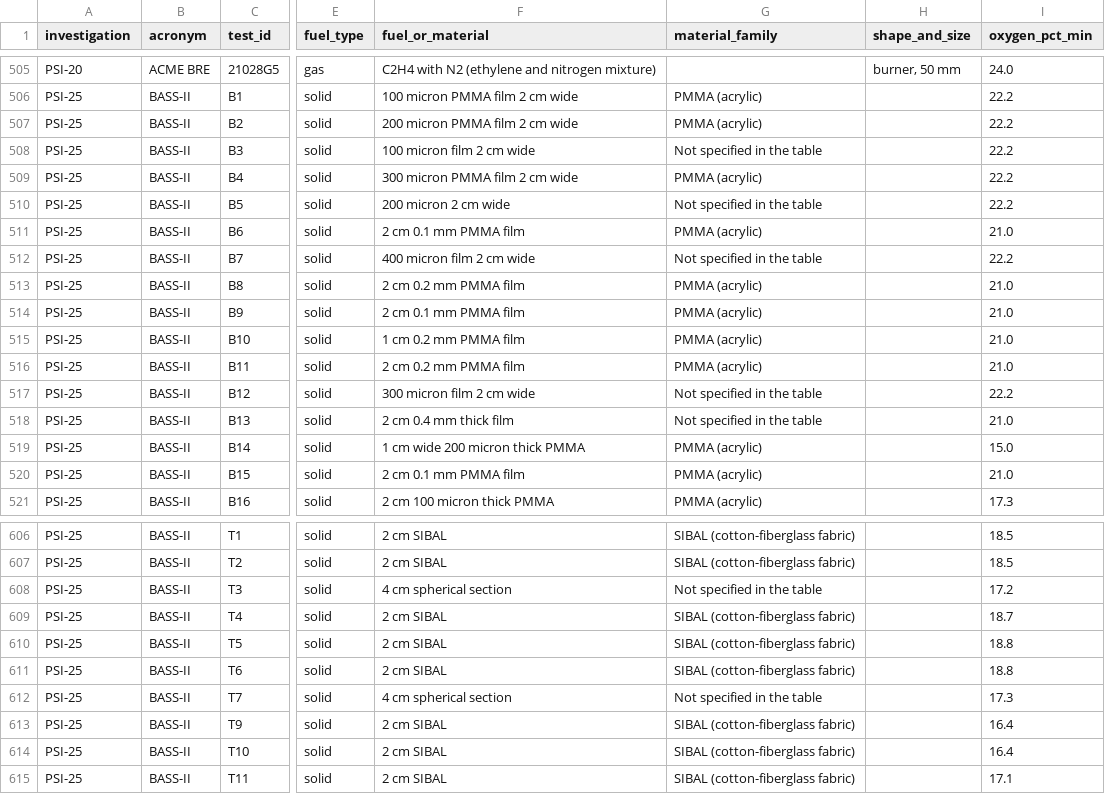
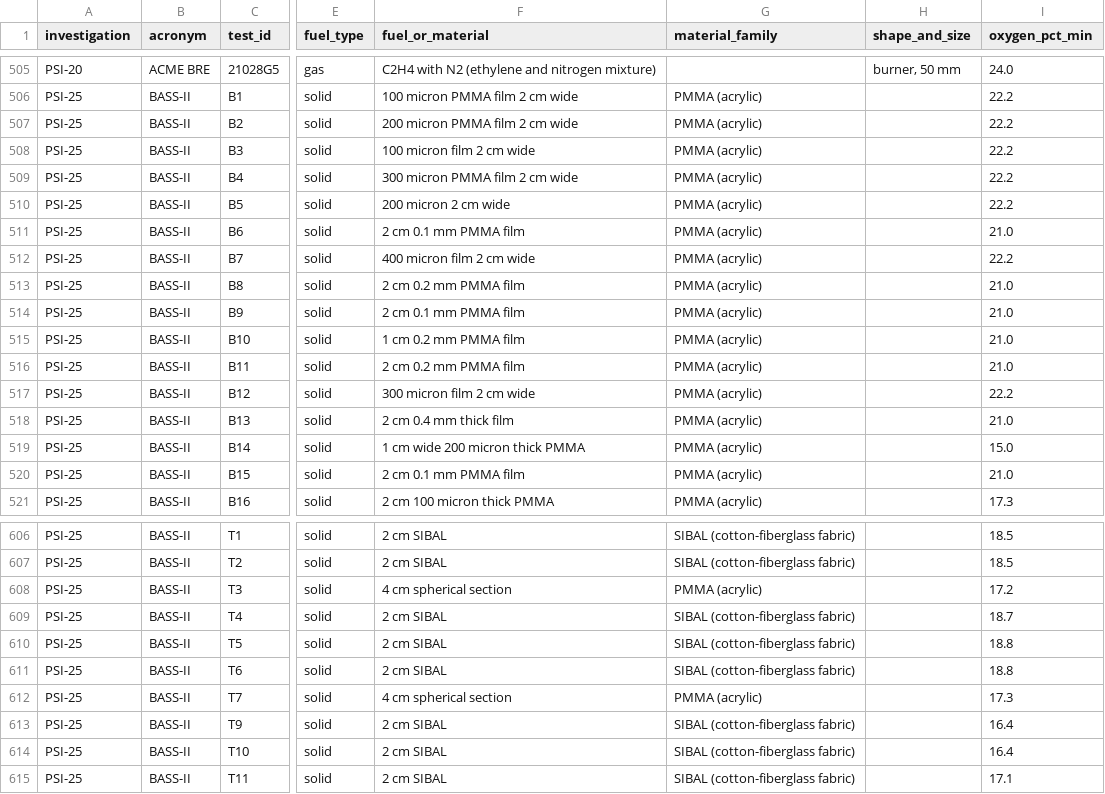
Before and after one commit to MarcoSebastianOrtegaMolina/one-fire-many-worlds, a CSV file: app/data/tests.csv, drawn as a sheet; only a part is shown, gaps mark what is left out; the diff covers the shown part only; the diff names each change by its address in the sheet, - before the commit and + after, or states it on an @@ line.

Commit message:
57 pruebas de BASS-II pasan a PMMA con la fuente del cartel de 2014
Pieza 7 de la sesión de aportes (D-1422), publicada según D-1428.

- scripts/limpiar_psi.py, data/pruebas.csv, data/README.md: el cartel de
  BASS-II de ASGSR 2014 (NTRS 20160000593, aporte de Marina) nombra el
  material de cada grupo, así que las 57 filas de BASS-II «no
  especificado en la tabla» pasan a PMMA, con la fuente en `notas`. El
  texto original del material no cambia.
- app/data/data.js y app/data/tests.csv regenerados: PMMA pasa de 91 a
  148 pruebas (BASS-II 98, BASS 48, Saffire-II 2), oxígeno desde 13.6 %.
  Mismas 2199 pruebas con el mismo número y orden: las citas de la IA
  siguen valiendo.
- INVESTIGACION.md: quedan 31 filas sin material, todas de BASS.
- aportes/REVISION.md al día.

Comprobado: verificar_cifras.py da 18 de 18.
Estado e historia: ESTADO.md y BITACORA.md al día.

```diff
--- a/app/data/tests.csv
+++ b/app/data/tests.csv
-G508 (material_family): Not specified in the table
+G508 (material_family): PMMA (acrylic)
-G510 (material_family): Not specified in the table
+G510 (material_family): PMMA (acrylic)
-G512 (material_family): Not specified in the table
+G512 (material_family): PMMA (acrylic)
-G517:G518 (material_family): Not specified in the table
+G517:G518 (material_family): PMMA (acrylic)
-G608 (material_family): Not specified in the table
+G608 (material_family): PMMA (acrylic)
-G612 (material_family): Not specified in the table
+G612 (material_family): PMMA (acrylic)
```
Also changed, not shown: 50 edited cells elsewhere in this file, 7 other files.
